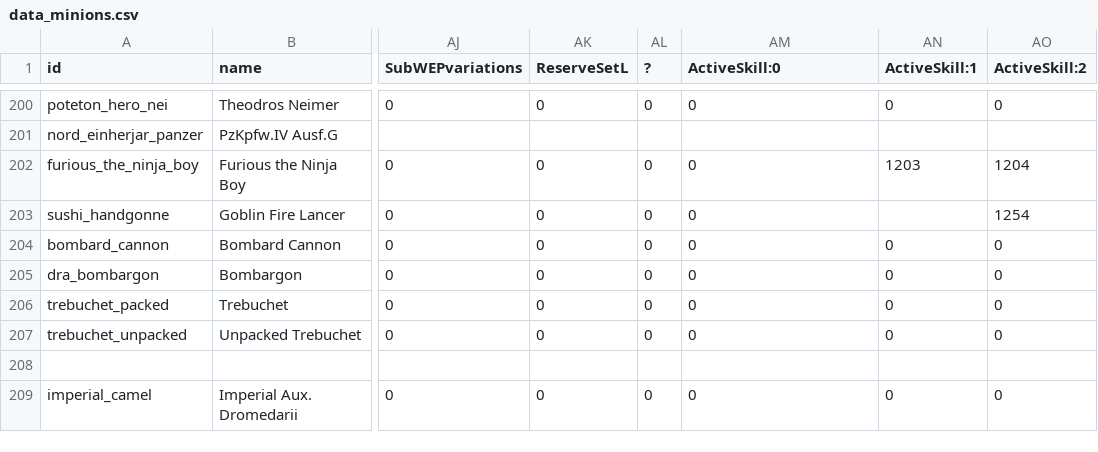
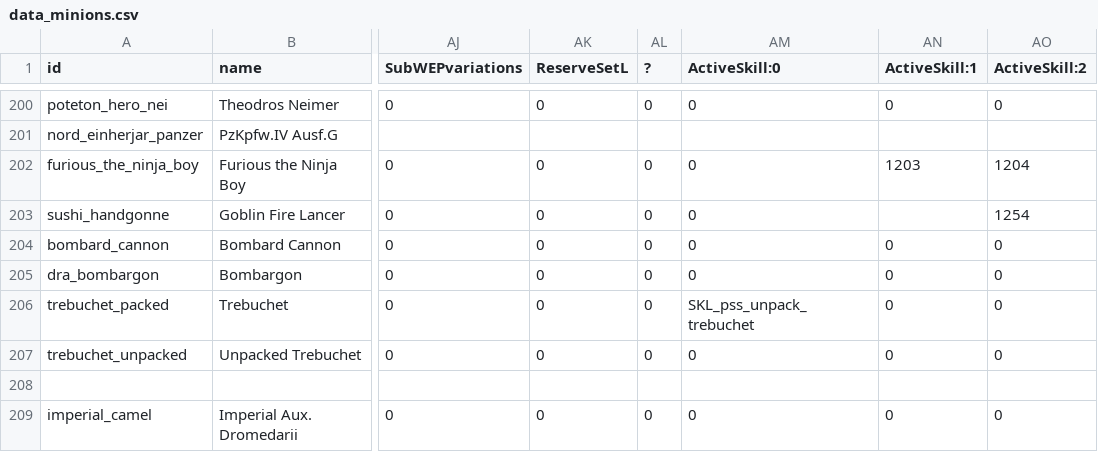
Before and after one commit to TokyoHuskarl/DIS_Legacy_core, a CSV file: source/Modules/Legacy/Data/data_minions.csv, drawn as a sheet; only a part is shown, gaps mark what is left out; the diff names each change by its address in the sheet, - before the commit and + after, or states it on an @@ line.

Commit message:
- write TPC functions for JSON skill system - reorg AA repair func - skill registoration system for agents remade, - SKILL data type - write chaotic CallID system as a temporary measure - add database functions - STILL YOU NEED MUCH EFFORT TO COMPLETE JSON SKILL SYSTEM!!!

```diff
--- a/source/Modules/Legacy/Data/data_minions.csv
+++ b/source/Modules/Legacy/Data/data_minions.csv
-AM206 (ActiveSkill:0): 0
+AM206 (ActiveSkill:0): SKL_pss_unpack_trebuchet
```
Also changed, not shown: 20 other files.
